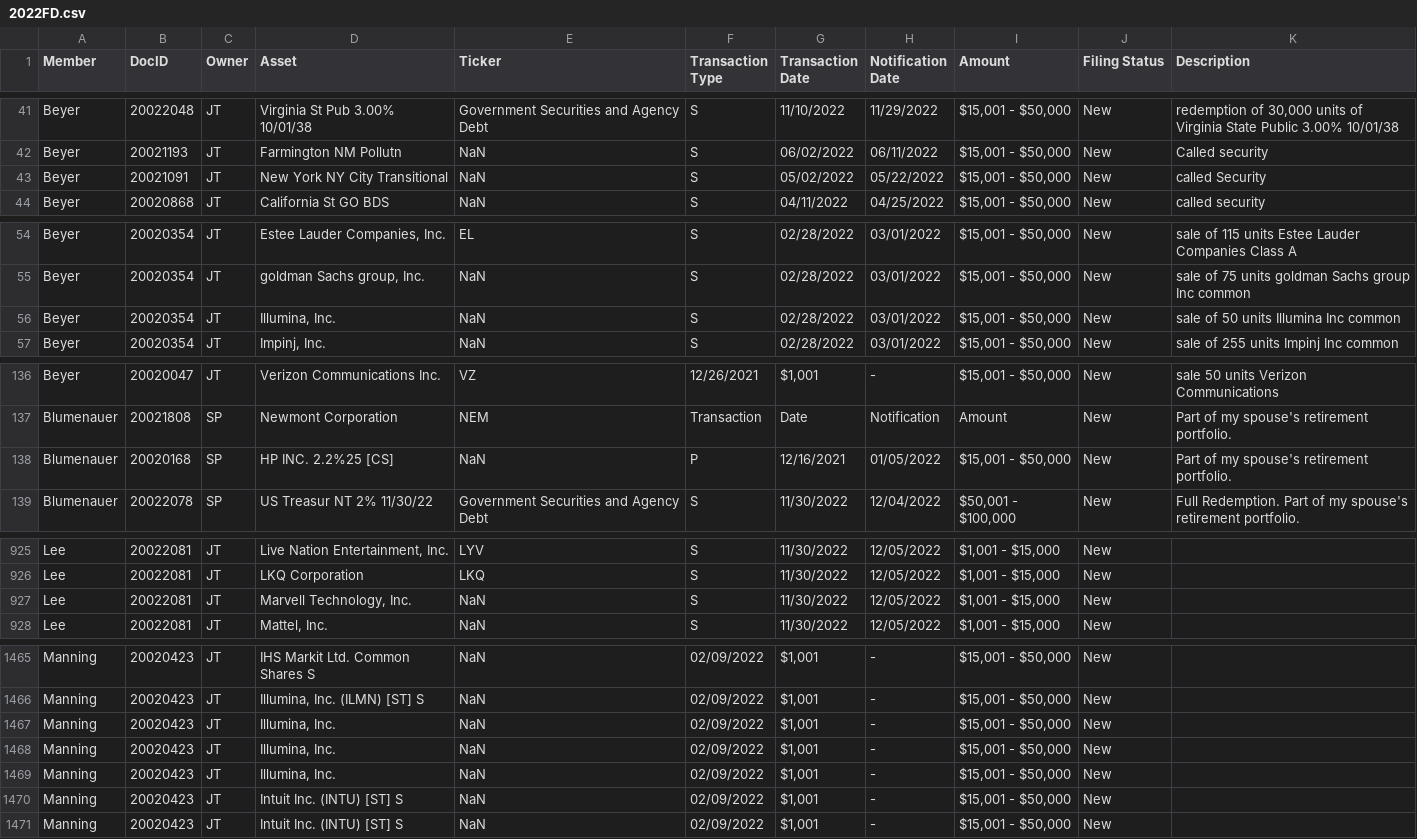
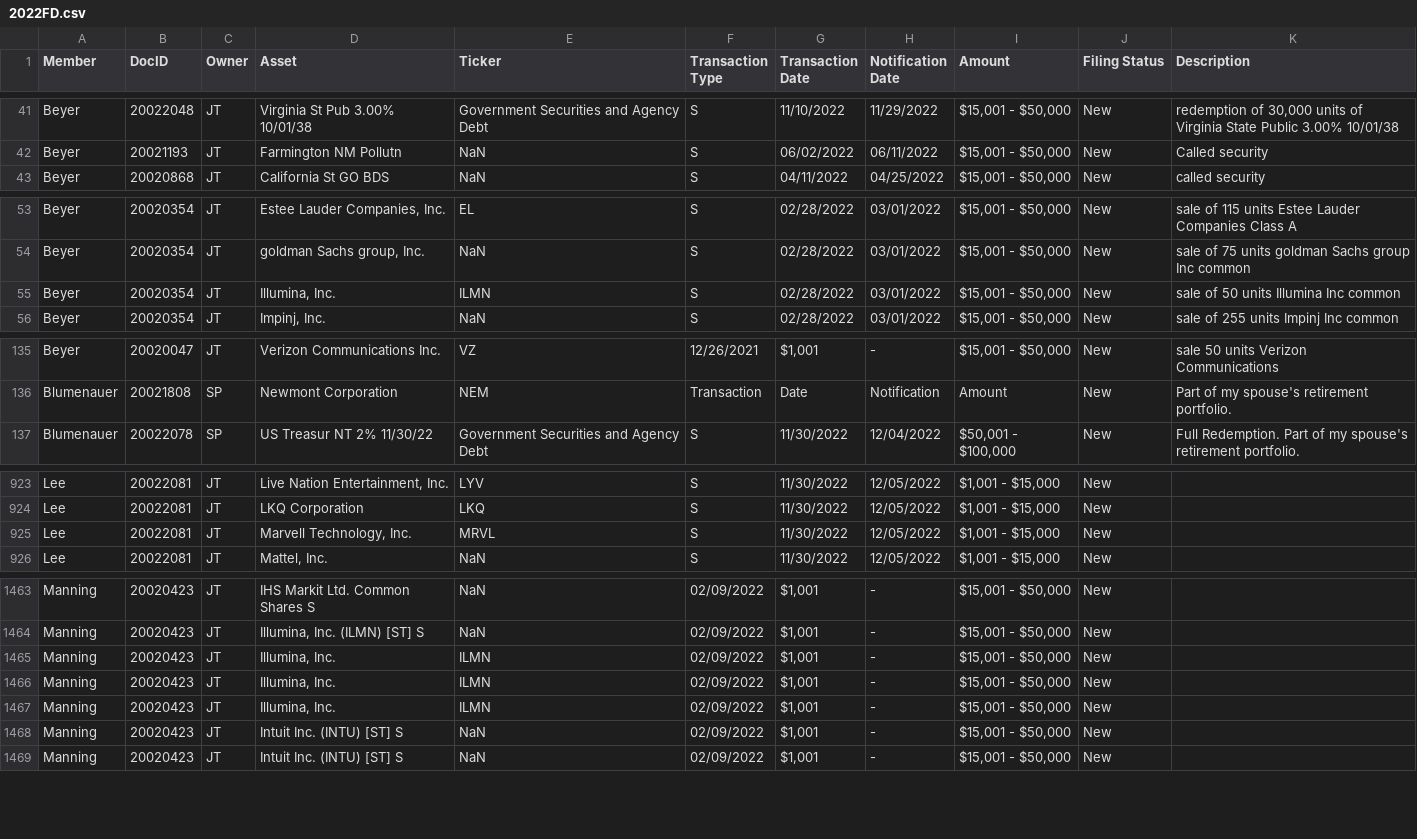
Before and after one commit to Lawrence908/capitolscope, a CSV file: data/congress/csv/2022FD.csv, drawn as a sheet; only a part is shown, gaps mark what is left out; the diff covers the shown part only.

```diff
--- a/data/congress/csv/2022FD.csv
+++ b/data/congress/csv/2022FD.csv
@@ -42,3 +42,2 @@ Beyer,20022048,JT,Virginia St Pub 3.00% 10/01/38,Government Securities and Agenc
 Beyer,20021193,JT,Farmington NM Pollutn,NaN,S,06/02/2022,06/11/2022,"$15,001 - $50,000",New,Called security
-Beyer,20021091,JT,New York NY City Transitional,NaN,S,05/02/2022,05/22/2022,"$15,001 - $50,000",New,called Security
 Beyer,20020868,JT,California St GO BDS,NaN,S,04/11/2022,04/25/2022,"$15,001 - $50,000",New,called security
@@ -55,3 +54,3 @@ Beyer,20020354,JT,"Estee Lauder Companies, Inc. ",EL,S,02/28/2022,03/01/2022,"$1
 Beyer,20020354,JT,"goldman Sachs group, Inc. ",NaN,S,02/28/2022,03/01/2022,"$15,001 - $50,000",New,sale of 75 units goldman Sachs group Inc common
-Beyer,20020354,JT,"Illumina, Inc. ",NaN,S,02/28/2022,03/01/2022,"$15,001 - $50,000",New,sale of 50 units Illumina Inc common
+Beyer,20020354,JT,"Illumina, Inc. ",ILMN,S,02/28/2022,03/01/2022,"$15,001 - $50,000",New,sale of 50 units Illumina Inc common
 Beyer,20020354,JT,"Impinj, Inc. ",NaN,S,02/28/2022,03/01/2022,"$15,001 - $50,000",New,sale of 255 units Impinj Inc common
@@ -137,3 +136,2 @@ Beyer,20020047,JT,Verizon Communications Inc. ,VZ,12/26/2021,"$1,001",-,"$15,001
 Blumenauer,20021808,SP,Newmont Corporation ,NEM,Transaction,Date,Notification,Amount,New,Part of my spouse's retirement portfolio.
-Blumenauer,20020168,SP,HP INC. 2.2%25 [CS],NaN,P,12/16/2021,01/05/2022,"$15,001 - $50,000",New,Part of my spouse's retirement portfolio.
 Blumenauer,20022078,SP,US Treasur NT 2% 11/30/22,Government Securities and Agency Debt,S,11/30/2022,12/04/2022,"$50,001 - $100,000",New,Full Redemption. Part of my spouse's retirement portfolio.
@@ -926,3 +924,3 @@ Lee,20022081,JT,"Live Nation Entertainment, Inc.",LYV,S,11/30/2022,12/05/2022,"$
 Lee,20022081,JT,LKQ Corporation ,LKQ,S,11/30/2022,12/05/2022,"$1,001 - $15,000",New,
-Lee,20022081,JT,"Marvell Technology, Inc. ",NaN,S,11/30/2022,12/05/2022,"$1,001 - $15,000",New,
+Lee,20022081,JT,"Marvell Technology, Inc. ",MRVL,S,11/30/2022,12/05/2022,"$1,001 - $15,000",New,
 Lee,20022081,JT,"Mattel, Inc. ",NaN,S,11/30/2022,12/05/2022,"$1,001 - $15,000",New,
@@ -1466,5 +1464,5 @@ Manning,20020423,JT,IHS Markit Ltd. Common Shares S ,NaN,02/09/2022,"$1,001",-,"
 Manning,20020423,JT,"Illumina, Inc. (ILMN) [ST] S ",NaN,02/09/2022,"$1,001",-,"$15,001 - $50,000",New,
-Manning,20020423,JT,"Illumina, Inc. ",NaN,02/09/2022,"$1,001",-,"$15,001 - $50,000",New,
-Manning,20020423,JT,"Illumina, Inc. ",NaN,02/09/2022,"$1,001",-,"$15,001 - $50,000",New,
-Manning,20020423,JT,"Illumina, Inc. ",NaN,02/09/2022,"$1,001",-,"$15,001 - $50,000",New,
+Manning,20020423,JT,"Illumina, Inc. ",ILMN,02/09/2022,"$1,001",-,"$15,001 - $50,000",New,
+Manning,20020423,JT,"Illumina, Inc. ",ILMN,02/09/2022,"$1,001",-,"$15,001 - $50,000",New,
+Manning,20020423,JT,"Illumina, Inc. ",ILMN,02/09/2022,"$1,001",-,"$15,001 - $50,000",New,
 Manning,20020423,JT,Intuit Inc. (INTU) [ST] S ,NaN,02/09/2022,"$1,001",-,"$15,001 - $50,000",New,
```
Also changed, not shown: 1 edited cell elsewhere in this file, data/congress/csv/2024FD.csv, 22 other files.
